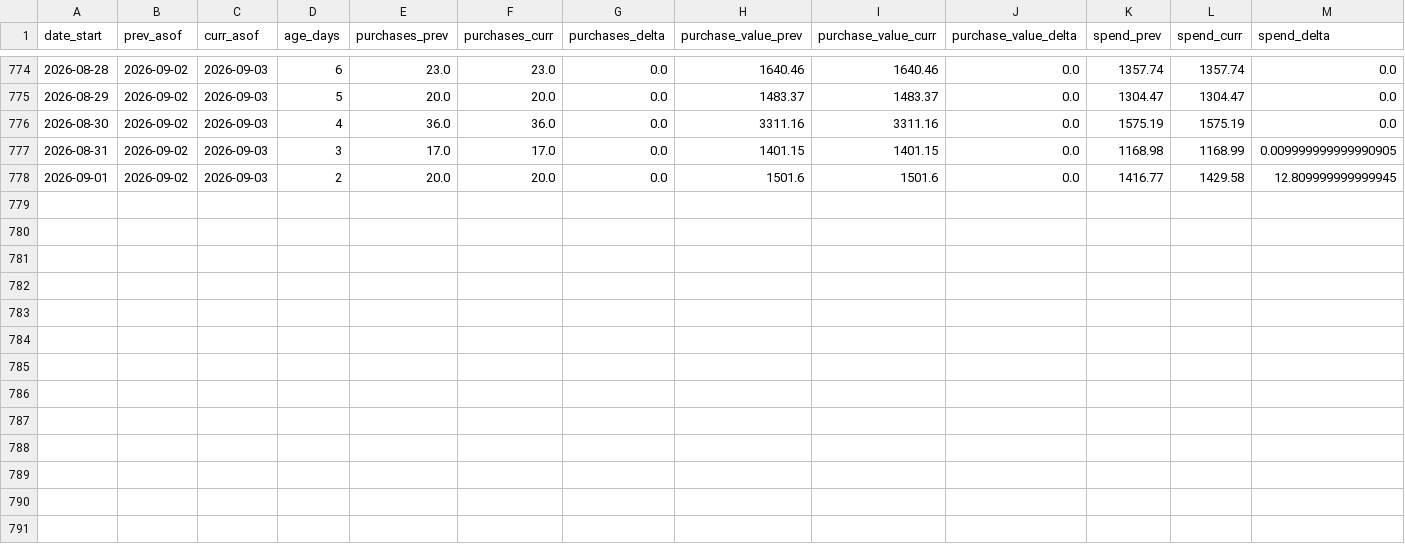
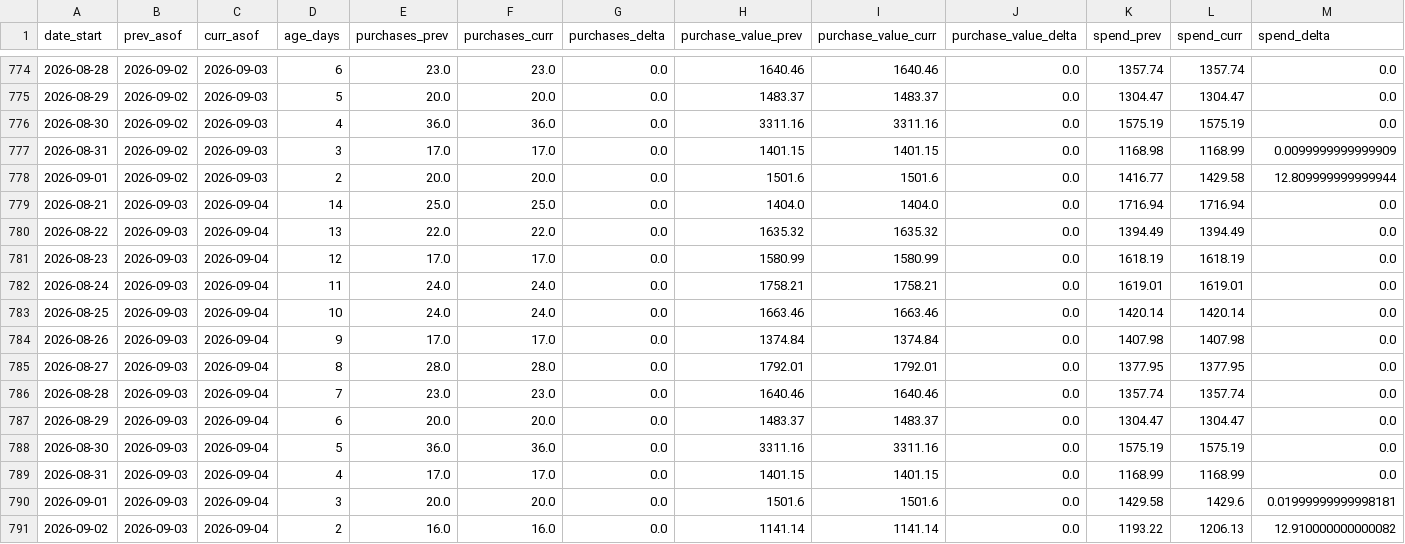
Before and after one commit to gideonscha/notmyfault, a CSV file: data/meta/backfill_observations/deltas.csv, drawn as a sheet; only a part is shown, gaps mark what is left out.

```diff
--- a/data/meta/backfill_observations/deltas.csv
+++ b/data/meta/backfill_observations/deltas.csv
@@ -776,3 +776,16 @@ date_start,prev_asof,curr_asof,age_days,purchases_prev,purchases_curr,purchases_
 2026-08-30,2026-09-02,2026-09-03,4,36.0,36.0,0.0,3311.16,3311.16,0.0,1575.19,1575.19,0.0
-2026-08-31,2026-09-02,2026-09-03,3,17.0,17.0,0.0,1401.15,1401.15,0.0,1168.98,1168.99,0.009999999999990905
-2026-09-01,2026-09-02,2026-09-03,2,20.0,20.0,0.0,1501.6,1501.6,0.0,1416.77,1429.58,12.809999999999945
+2026-08-31,2026-09-02,2026-09-03,3,17.0,17.0,0.0,1401.15,1401.15,0.0,1168.98,1168.99,0.0099999999999909
+2026-09-01,2026-09-02,2026-09-03,2,20.0,20.0,0.0,1501.6,1501.6,0.0,1416.77,1429.58,12.809999999999944
+2026-08-21,2026-09-03,2026-09-04,14,25.0,25.0,0.0,1404.0,1404.0,0.0,1716.94,1716.94,0.0
+2026-08-22,2026-09-03,2026-09-04,13,22.0,22.0,0.0,1635.32,1635.32,0.0,1394.49,1394.49,0.0
+2026-08-23,2026-09-03,2026-09-04,12,17.0,17.0,0.0,1580.99,1580.99,0.0,1618.19,1618.19,0.0
+2026-08-24,2026-09-03,2026-09-04,11,24.0,24.0,0.0,1758.21,1758.21,0.0,1619.01,1619.01,0.0
+2026-08-25,2026-09-03,2026-09-04,10,24.0,24.0,0.0,1663.46,1663.46,0.0,1420.14,1420.14,0.0
+2026-08-26,2026-09-03,2026-09-04,9,17.0,17.0,0.0,1374.84,1374.84,0.0,1407.98,1407.98,0.0
+2026-08-27,2026-09-03,2026-09-04,8,28.0,28.0,0.0,1792.01,1792.01,0.0,1377.95,1377.95,0.0
+2026-08-28,2026-09-03,2026-09-04,7,23.0,23.0,0.0,1640.46,1640.46,0.0,1357.74,1357.74,0.0
+2026-08-29,2026-09-03,2026-09-04,6,20.0,20.0,0.0,1483.37,1483.37,0.0,1304.47,1304.47,0.0
+2026-08-30,2026-09-03,2026-09-04,5,36.0,36.0,0.0,3311.16,3311.16,0.0,1575.19,1575.19,0.0
+2026-08-31,2026-09-03,2026-09-04,4,17.0,17.0,0.0,1401.15,1401.15,0.0,1168.99,1168.99,0.0
+2026-09-01,2026-09-03,2026-09-04,3,20.0,20.0,0.0,1501.6,1501.6,0.0,1429.58,1429.6,0.01999999999998181
+2026-09-02,2026-09-03,2026-09-04,2,16.0,16.0,0.0,1141.14,1141.14,0.0,1193.22,1206.13,12.910000000000082
```
Also changed, not shown: data/meta/account_daily.csv, data/meta/account_daily_demo.csv, 9 other files.
